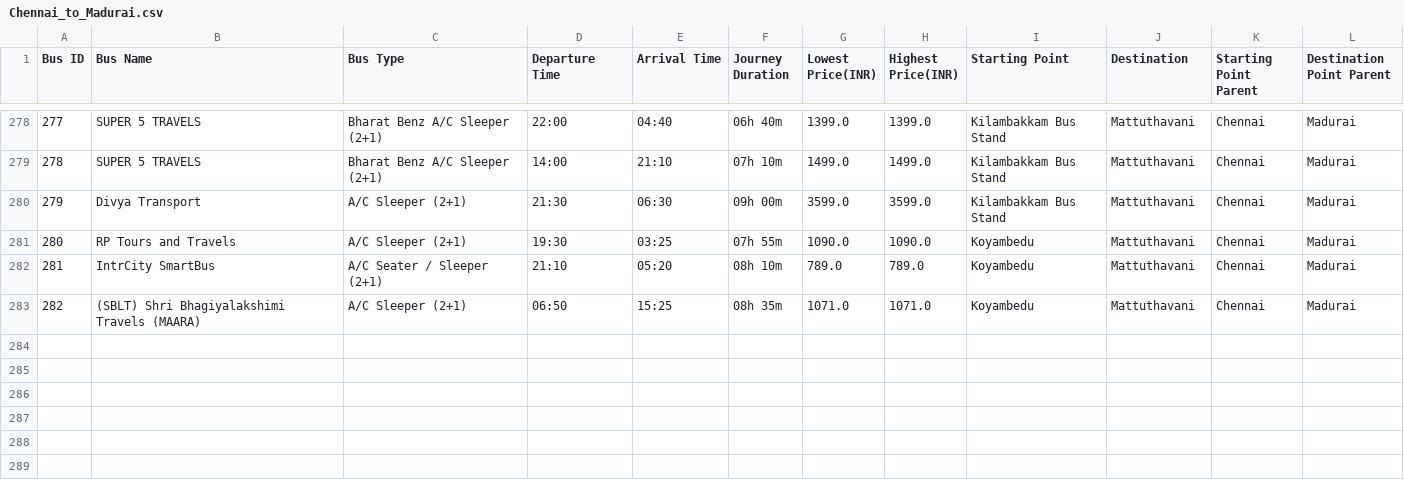
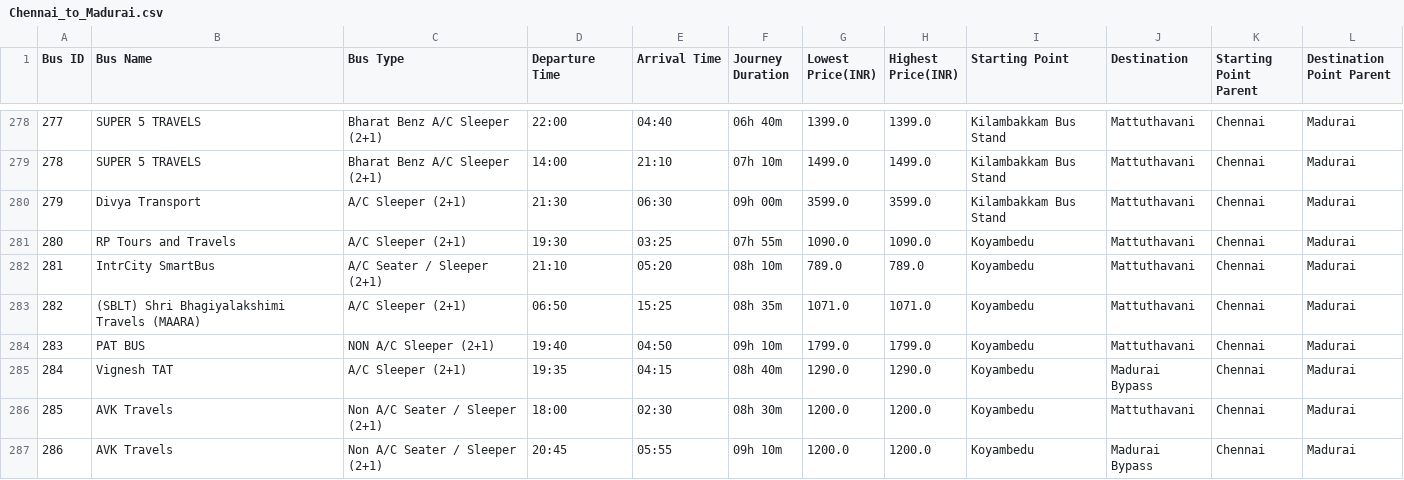
Before and after one commit to sreehariX/redbus_scrapping, a CSV file: Chennai_to_Madurai.csv, drawn as a sheet; only a part is shown, gaps mark what is left out.

Commit message:
more data v0.10

```diff
--- a/Chennai_to_Madurai.csv
+++ b/Chennai_to_Madurai.csv
@@ -283 +283,5 @@ Bus ID,Bus Name,Bus Type,Departure Time,Arrival Time,Journey Duration,Lowest Pri
 282,(SBLT) Shri Bhagiyalakshimi Travels (MAARA),A/C Sleeper (2+1),06:50,15:25,08h 35m,1071.0,1071.0,Koyambedu,Mattuthavani,Chennai,Madurai
+283,PAT BUS,NON A/C Sleeper (2+1),19:40,04:50,09h 10m,1799.0,1799.0,Koyambedu,Mattuthavani,Chennai,Madurai
+284,Vignesh TAT,A/C Sleeper (2+1),19:35,04:15,08h 40m,1290.0,1290.0,Koyambedu,Madurai Bypass,Chennai,Madurai
+285,AVK Travels,Non A/C Seater / Sleeper (2+1),18:00,02:30,08h 30m,1200.0,1200.0,Koyambedu,Mattuthavani,Chennai,Madurai
+286,AVK Travels,Non A/C Seater / Sleeper (2+1),20:45,05:55,09h 10m,1200.0,1200.0,Koyambedu,Madurai Bypass,Chennai,Madurai
```
